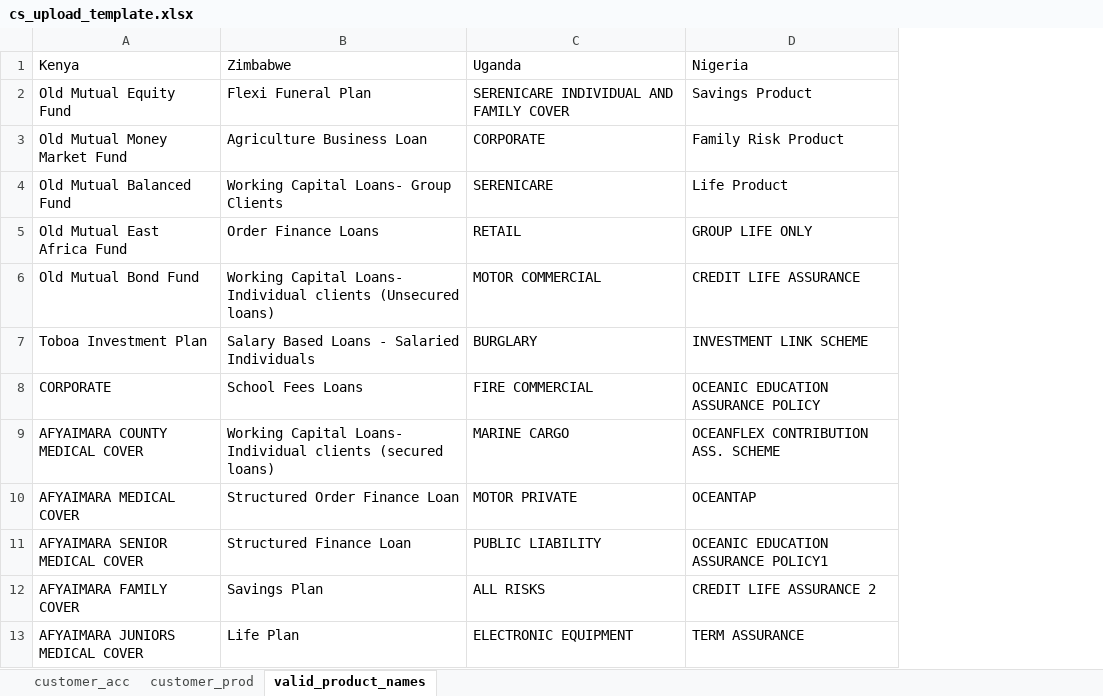
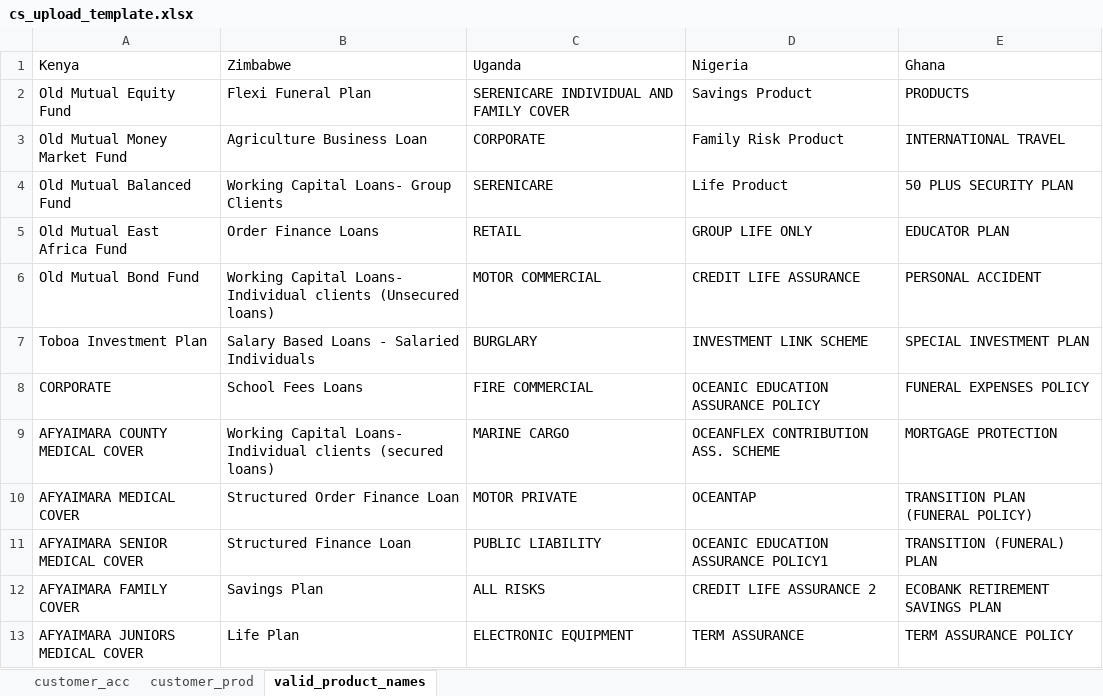
Before and after one commit to john-mwangi/UAP-cross-sell, an Excel workbook: App/uap_cross_sell/www/files/cs_upload_template.xlsx, sheet valid_product_names, drawn as a sheet; only a part is shown; values as stored, in another font and other column widths than the file's, no borders; the diff names each change by its address in the sheet, - before the commit and + after, or states it on an @@ line.

```diff
--- a/App/uap_cross_sell/www/files/cs_upload_template.xlsx (sheet valid_product_names)
+++ b/App/uap_cross_sell/www/files/cs_upload_template.xlsx (sheet valid_product_names)
+column E (Ghana), rows 2-13: PRODUCTS | INTERNATIONAL TRAVEL | 50 PLUS SECURITY PLAN | EDUCATOR PLAN | PERSONAL ACCIDENT | SPECIAL INVESTMENT PLAN | FUNERAL EXPENSES POLICY | MORTGAGE PROTECTION | TRANSITION PLAN (FUNERAL POLICY) | TRANSITION (FUNERAL) PLAN | ECOBANK RETIREMENT SAVINGS PLAN | TERM ASSURANCE POLICY
```
Also changed, not shown: sheet customer_prod, sheet customer_acc, 20 other files.
